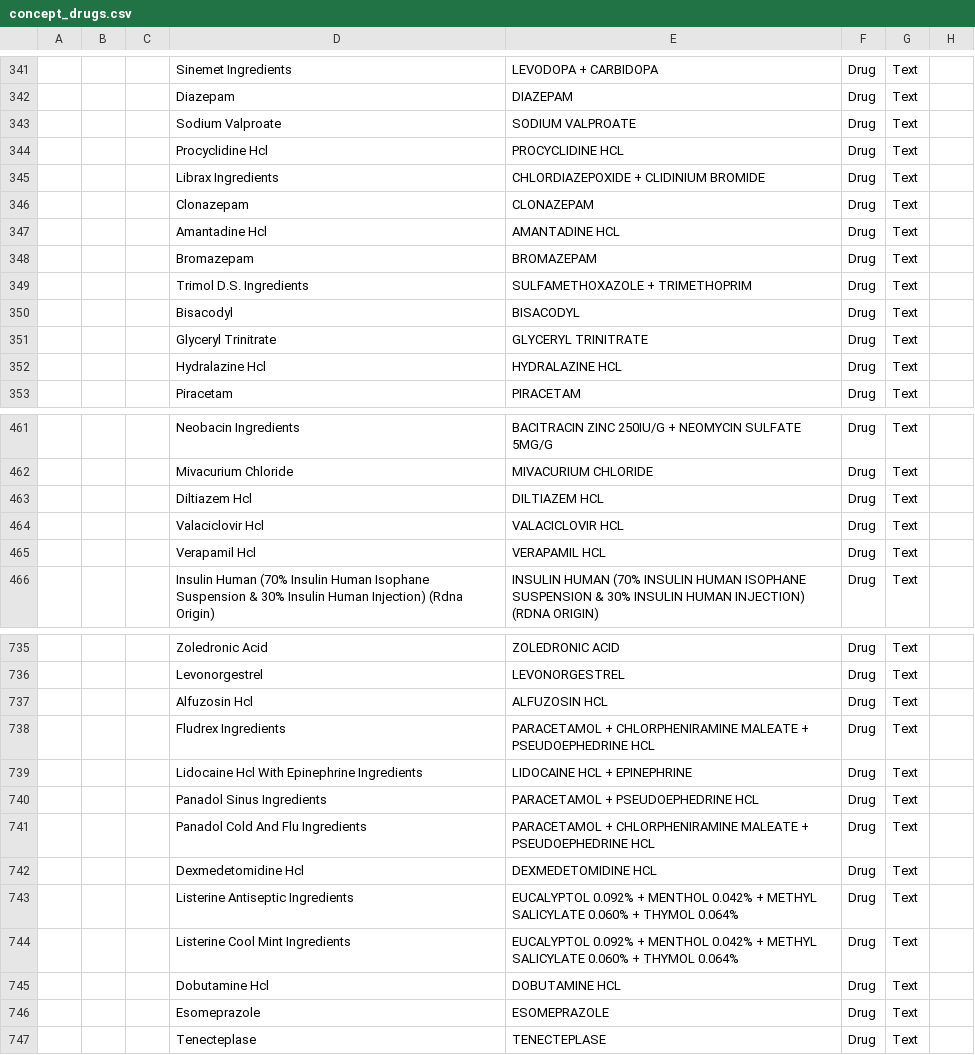
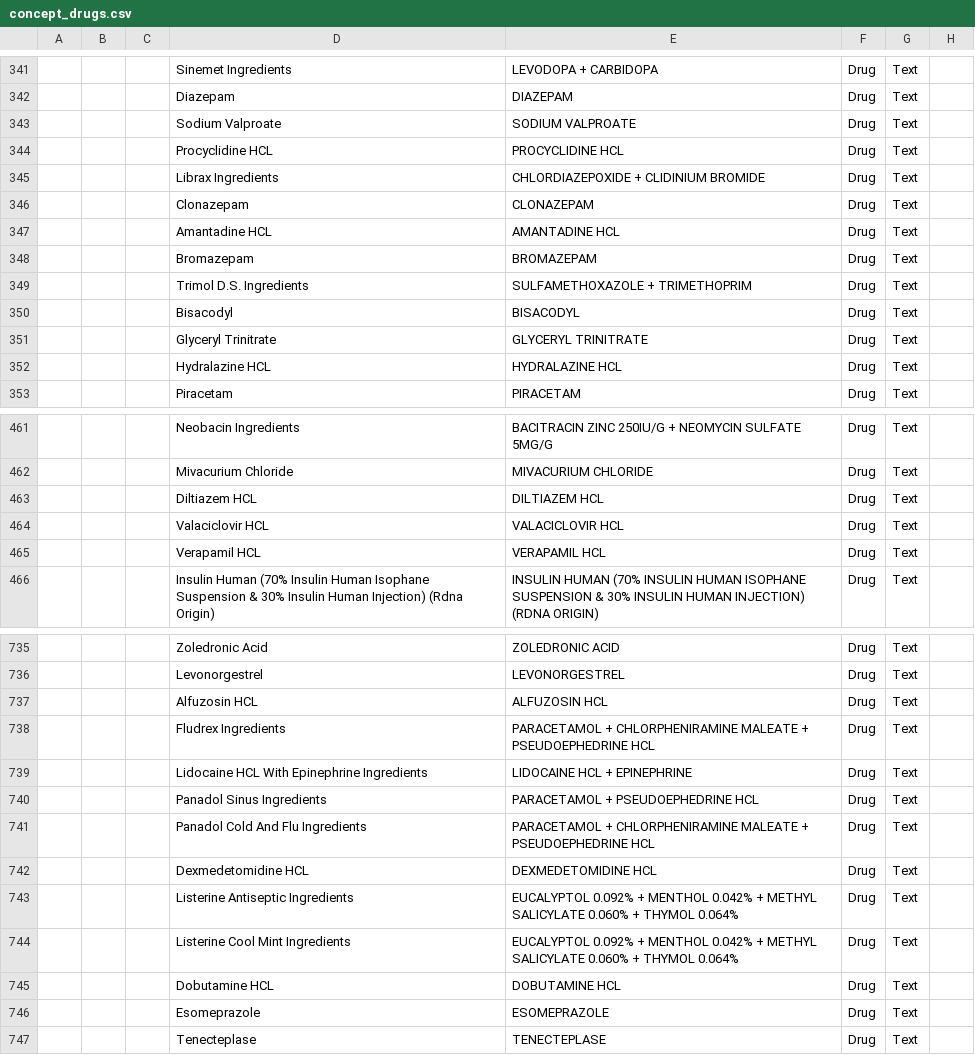
Before and after one commit to mekomsolutions/openmrs-config-jib, a CSV file: configuration/concepts/concept_drugs.csv, drawn as a sheet; only a part is shown, gaps mark what is left out; the diff covers the shown part only; the diff names each change by its address in the sheet, - before the commit and + after, or states it on an @@ line.

```diff
--- a/configuration/concepts/concept_drugs.csv
+++ b/configuration/concepts/concept_drugs.csv
-D344: Procyclidine Hcl
+D344: Procyclidine HCL
-D347: Amantadine Hcl
+D347: Amantadine HCL
-D352: Hydralazine Hcl
+D352: Hydralazine HCL
-D463: Diltiazem Hcl
+D463: Diltiazem HCL
-D464: Valaciclovir Hcl
+D464: Valaciclovir HCL
-D465: Verapamil Hcl
+D465: Verapamil HCL
-D737: Alfuzosin Hcl
+D737: Alfuzosin HCL
-D739: Lidocaine Hcl With Epinephrine Ingredients
+D739: Lidocaine HCL With Epinephrine Ingredients
-D742: Dexmedetomidine Hcl
+D742: Dexmedetomidine HCL
-D745: Dobutamine Hcl
+D745: Dobutamine HCL
```
Also changed, not shown: 80 edited cells elsewhere in this file, configuration/drugs/drugs.csv.
